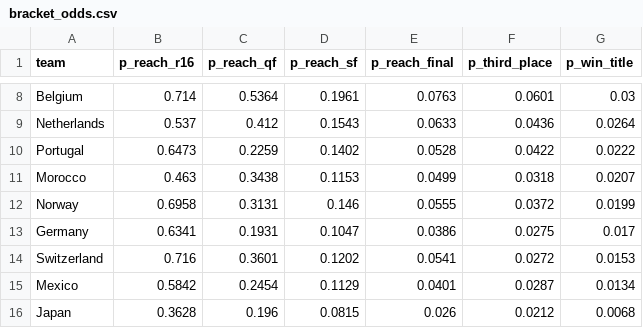
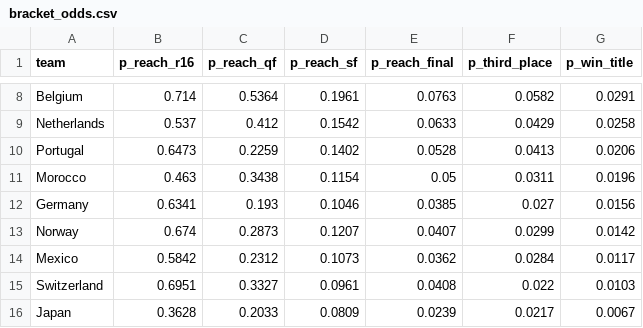
Before and after one commit to DrSanta10/FIFA-Predictor, a CSV file: data/processed/bracket_odds.csv, drawn as a sheet; only a part is shown, gaps mark what is left out; removed rows and columns are numbered as before the commit, all else as after; the diff covers the shown part only; the diff names each change by its address in the sheet, - before the commit and + after, or states it on an @@ line.

```diff
--- a/data/processed/bracket_odds.csv
+++ b/data/processed/bracket_odds.csv
-F8 (p_third_place): 0.0601
+F8 (p_third_place): 0.0582
-G8 (p_win_title): 0.03
+G8 (p_win_title): 0.0291
-D9 (p_reach_sf): 0.1543
+D9 (p_reach_sf): 0.1542
-F9 (p_third_place): 0.0436
+F9 (p_third_place): 0.0429
-G9 (p_win_title): 0.0264
+G9 (p_win_title): 0.0258
-F10 (p_third_place): 0.0422
+F10 (p_third_place): 0.0413
-G10 (p_win_title): 0.0222
+G10 (p_win_title): 0.0206
-D11 (p_reach_sf): 0.1153
+D11 (p_reach_sf): 0.1154
-E11 (p_reach_final): 0.0499
+E11 (p_reach_final): 0.05
-F11 (p_third_place): 0.0318
+F11 (p_third_place): 0.0311
-G11 (p_win_title): 0.0207
+G11 (p_win_title): 0.0196
-row 12: Norway | 0.6958 | 0.3131 | 0.146 | 0.0555 | 0.0372 | 0.0199
-C12 (p_reach_qf): 0.1931
+C12 (p_reach_qf): 0.193
-D12 (p_reach_sf): 0.1047
+D12 (p_reach_sf): 0.1046
-E12 (p_reach_final): 0.0386
+E12 (p_reach_final): 0.0385
-F12 (p_third_place): 0.0275
+F12 (p_third_place): 0.027
-G12 (p_win_title): 0.017
+G12 (p_win_title): 0.0156
-row 14: Switzerland | 0.716 | 0.3601 | 0.1202 | 0.0541 | 0.0272 | 0.0153
+row 13: Norway | 0.674 | 0.2873 | 0.1207 | 0.0407 | 0.0299 | 0.0142
-C14 (p_reach_qf): 0.2454
+C14 (p_reach_qf): 0.2312
-D14 (p_reach_sf): 0.1129
+D14 (p_reach_sf): 0.1073
-E14 (p_reach_final): 0.0401
+E14 (p_reach_final): 0.0362
-F14 (p_third_place): 0.0287
+F14 (p_third_place): 0.0284
-G14 (p_win_title): 0.0134
+G14 (p_win_title): 0.0117
+row 15: Switzerland | 0.6951 | 0.3327 | 0.0961 | 0.0408 | 0.022 | 0.0103
-C16 (p_reach_qf): 0.196
+C16 (p_reach_qf): 0.2033
-D16 (p_reach_sf): 0.0815
+D16 (p_reach_sf): 0.0809
-E16 (p_reach_final): 0.026
+E16 (p_reach_final): 0.0239
-F16 (p_third_place): 0.0212
+F16 (p_third_place): 0.0217
-G16 (p_win_title): 0.0068
+G16 (p_win_title): 0.0067
```
Also changed, not shown: 4 added rows, 4 removed rows and 67 edited cells elsewhere in this file, data/processed/prediction_log.csv, data/processed/predictions.csv, 1 other file.
